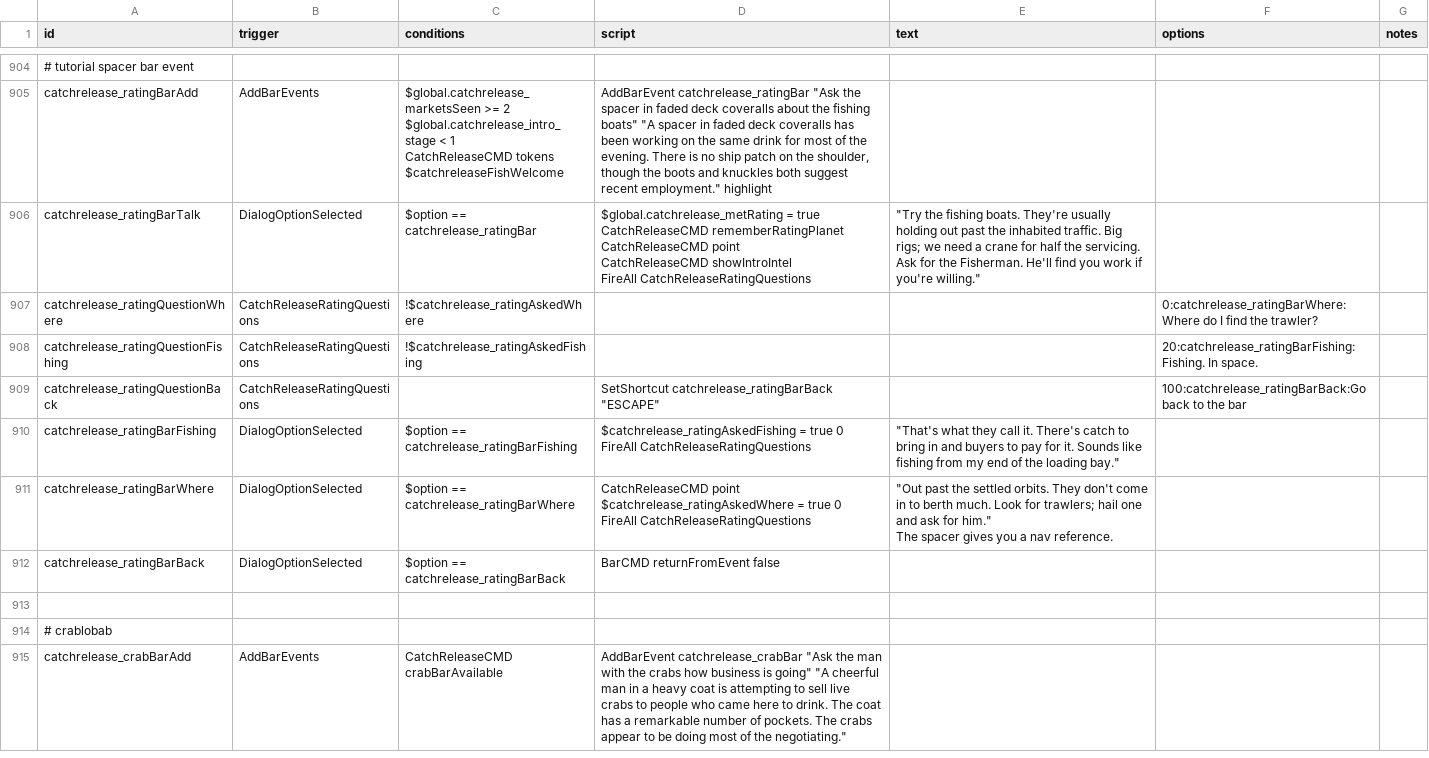
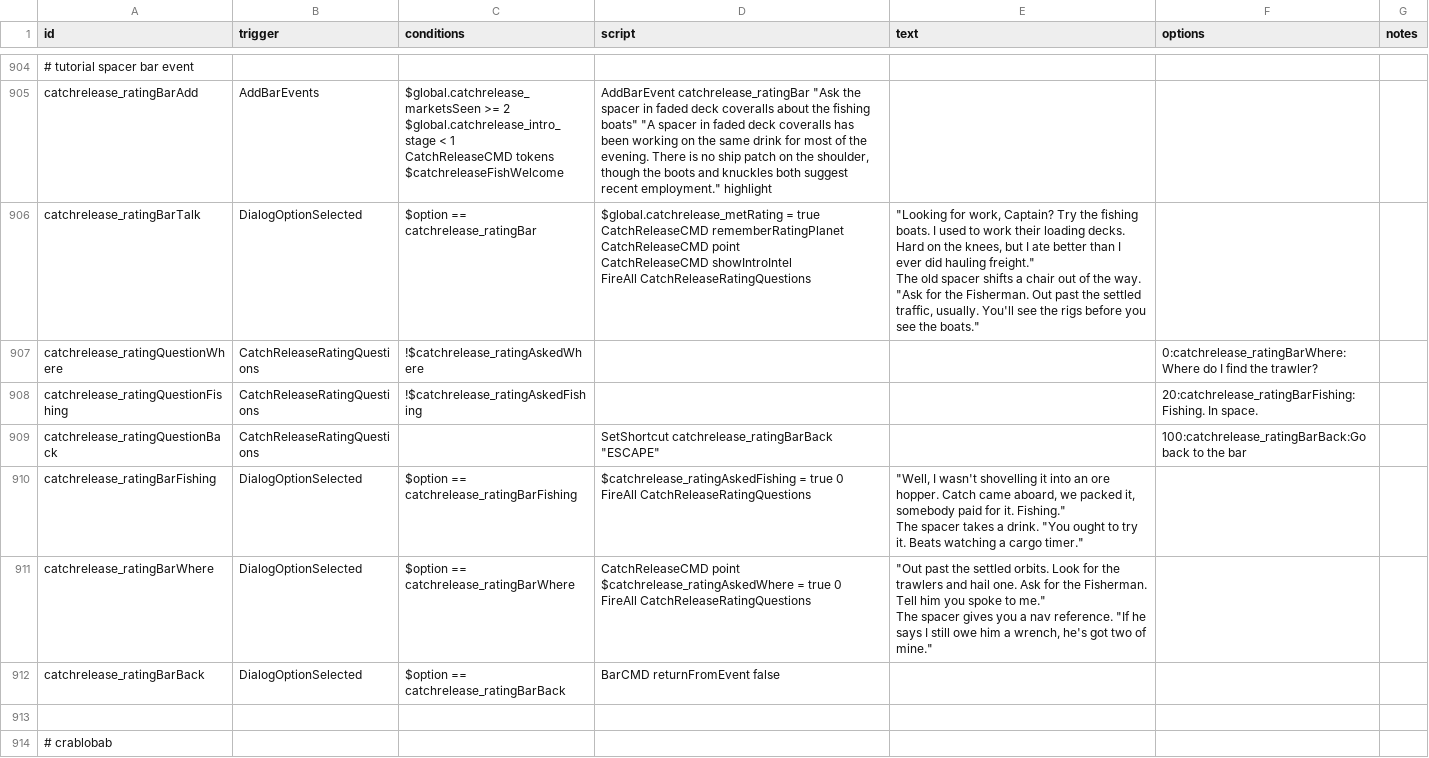
Before and after one commit to SirHartley/Catch.Release, a CSV file: data/campaign/rules.csv, drawn as a sheet; only a part is shown, gaps mark what is left out; the shorter side is filled out with more unchanged rows; the diff covers the shown part only.

```diff
--- a/data/campaign/rules.csv
+++ b/data/campaign/rules.csv
@@ -2623,7 +2708,9 @@ CatchReleaseCMD tokens
 $catchreleaseFishWelcome","AddBarEvent catchrelease_ratingBar ""Ask the spacer in faded deck coveralls about the fishing boats"" ""A spacer in faded deck coveralls has been working on the same drink for most of the evening. There is no ship patch on the shoulder, though the boots and knuckles both suggest recent employment."" highlight",,,
-catchrelease_ratingBarTalk,DialogOptionSelected,$option == catchrelease_ratingBar,"$global.catchrelease_metRating = true
-CatchReleaseCMD rememberRatingPlanet
-CatchReleaseCMD point
-CatchReleaseCMD showIntroIntel
-FireAll CatchReleaseRatingQuestions","""Try the fishing boats. They're usually holding out past the inhabited traffic. Big rigs; we need a crane for half the servicing. Ask for the Fisherman. He'll find you work if you're willing.""",,
+catchrelease_ratingBarTalk,DialogOptionSelected,$option == catchrelease_ratingBar,"$global.catchrelease_metRating = true
+CatchReleaseCMD rememberRatingPlanet
+CatchReleaseCMD point
+CatchReleaseCMD showIntroIntel
+FireAll CatchReleaseRatingQuestions","""Looking for work, Captain? Try the fishing boats. I used to work their loading decks. Hard on the knees, but I ate better than I ever did hauling freight.""
+
+The old spacer shifts a chair out of the way. ""Ask for the Fisherman. Out past the settled traffic, usually. You'll see the rigs before you see the boats.""",,
 catchrelease_ratingQuestionWhere,CatchReleaseRatingQuestions,!$catchrelease_ratingAskedWhere,,,0:catchrelease_ratingBarWhere:Where do I find the trawler?,
@@ -2631,9 +2718,11 @@ catchrelease_ratingQuestionFishing,CatchReleaseRatingQuestions,!$catchrelease_ra
 catchrelease_ratingQuestionBack,CatchReleaseRatingQuestions,,"SetShortcut catchrelease_ratingBarBack ""ESCAPE""",,100:catchrelease_ratingBarBack:Go back to the bar,
-catchrelease_ratingBarFishing,DialogOptionSelected,$option == catchrelease_ratingBarFishing,"$catchrelease_ratingAskedFishing = true 0
-FireAll CatchReleaseRatingQuestions","""That's what they call it. There's catch to bring in and buyers to pay for it. Sounds like fishing from my end of the loading bay.""",,
-catchrelease_ratingBarWhere,DialogOptionSelected,$option == catchrelease_ratingBarWhere,"CatchReleaseCMD point
-$catchrelease_ratingAskedWhere = true 0
-FireAll CatchReleaseRatingQuestions","""Out past the settled orbits. They don't come in to berth much. Look for trawlers; hail one and ask for him.""
-
-The spacer gives you a nav reference.",,
+catchrelease_ratingBarFishing,DialogOptionSelected,$option == catchrelease_ratingBarFishing,"$catchrelease_ratingAskedFishing = true 0
+FireAll CatchReleaseRatingQuestions","""Well, I wasn't shovelling it into an ore hopper. Catch came aboard, we packed it, somebody paid for it. Fishing.""
+
+The spacer takes a drink. ""You ought to try it. Beats watching a cargo timer.""",,
+catchrelease_ratingBarWhere,DialogOptionSelected,$option == catchrelease_ratingBarWhere,"CatchReleaseCMD point
+$catchrelease_ratingAskedWhere = true 0
+FireAll CatchReleaseRatingQuestions","""Out past the settled orbits. Look for the trawlers and hail one. Ask for the Fisherman. Tell him you spoke to me.""
+
+The spacer gives you a nav reference. ""If he says I still owe him a wrench, he's got two of mine.""",,
 catchrelease_ratingBarBack,DialogOptionSelected,$option == catchrelease_ratingBarBack,BarCMD returnFromEvent false,,,
```
Also changed, not shown: 118 edited cells elsewhere in this file, 3 other files.
